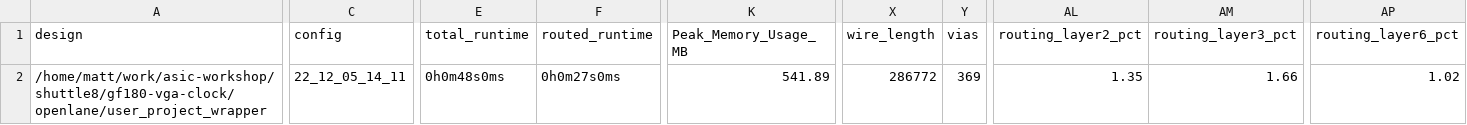
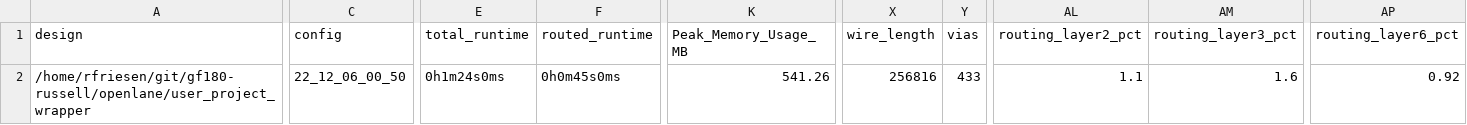
Before and after one commit to russellfriesenhahn/gf180-russell, a CSV file: signoff/user_project_wrapper/metrics.csv, drawn as a sheet; only a part is shown, gaps mark what is left out; the diff names each change by its address in the sheet, - before the commit and + after, or states it on an @@ line.

```diff
--- a/signoff/user_project_wrapper/metrics.csv
+++ b/signoff/user_project_wrapper/metrics.csv
-A2 (design): /home/matt/work/asic-workshop/shuttle8/gf180-vga-clock/openlane/user_project_wrapper
+A2 (design): /home/rfriesen/git/gf180-russell/openlane/user_project_wrapper
-C2 (config): 22_12_05_14_11
+C2 (config): 22_12_06_00_50
-E2 (total_runtime): 0h0m48s0ms
+E2 (total_runtime): 0h1m24s0ms
-F2 (routed_runtime): 0h0m27s0ms
+F2 (routed_runtime): 0h0m45s0ms
-K2 (Peak_Memory_Usage_MB): 541.89
+K2 (Peak_Memory_Usage_MB): 541.26
-X2 (wire_length): 286772
+X2 (wire_length): 256816
-Y2 (vias): 369
+Y2 (vias): 433
-AL2 (routing_layer2_pct): 1.35
+AL2 (routing_layer2_pct): 1.1
-AM2 (routing_layer3_pct): 1.66
+AM2 (routing_layer3_pct): 1.6
-AP2 (routing_layer6_pct): 1.02
+AP2 (routing_layer6_pct): 0.92
```
Also changed, not shown: 20 other files.
